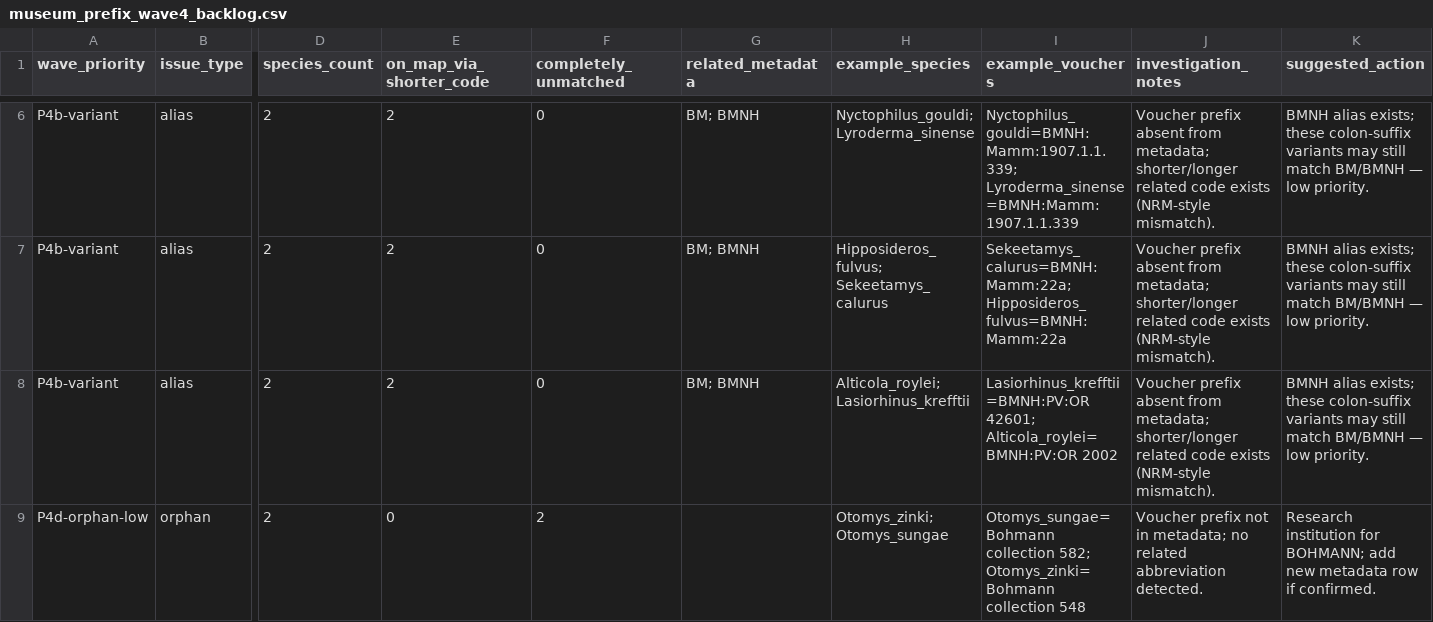
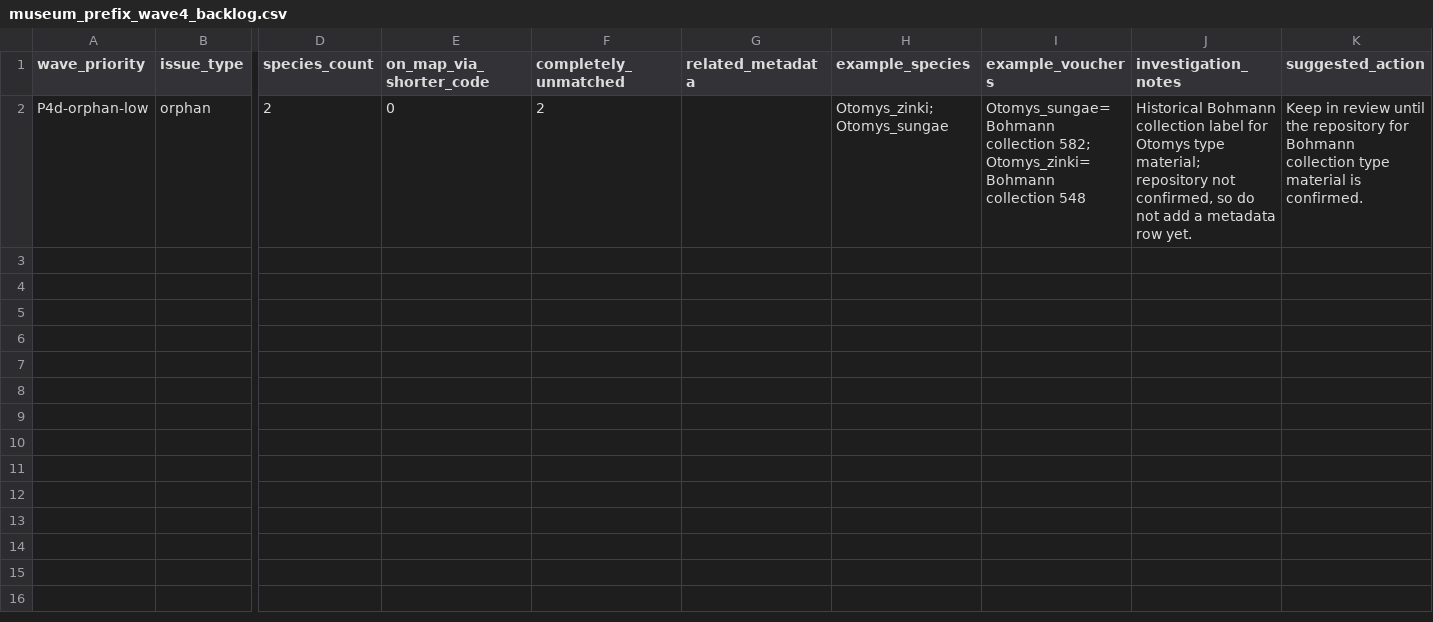
Before and after one commit to ulfboge/MDD, a CSV file: mdd_project/data/review/museum_prefix_wave4_backlog.csv, drawn as a sheet; only a part is shown, gaps mark what is left out; removed rows and columns are numbered as before the commit, all else as after; rows hold the shown columns only; the diff covers the shown part only; the diff names each change by its address in the sheet, - before the commit and + after, or states it on an @@ line.

```diff
--- a/mdd_project/data/review/museum_prefix_wave4_backlog.csv
+++ b/mdd_project/data/review/museum_prefix_wave4_backlog.csv
-row 6: P4b-variant | alias | 2 | 2 | 0 | BM; BMNH | Nyctophilus_gouldi; Lyroderma_sinense | Nyctophilus_gouldi=BMNH:Mamm:1907.1.1.339; Lyroderma_sinense=BMNH:Mamm:1907.1.1.339 | Voucher prefix absent from metadata; shorter/longer related code exists (NRM-style mismatch). | BMNH alias exists; these colon-suffix variants may still match BM/BMNH — low priority.
-row 7: P4b-variant | alias | 2 | 2 | 0 | BM; BMNH | Hipposideros_fulvus; Sekeetamys_calurus | Sekeetamys_calurus=BMNH:Mamm:22a; Hipposideros_fulvus=BMNH:Mamm:22a | Voucher prefix absent from metadata; shorter/longer related code exists (NRM-style mismatch). | BMNH alias exists; these colon-suffix variants may still match BM/BMNH — low priority.
-row 8: P4b-variant | alias | 2 | 2 | 0 | BM; BMNH | Alticola_roylei; Lasiorhinus_krefftii | Lasiorhinus_krefftii=BMNH:PV:OR 42601; Alticola_roylei=BMNH:PV:OR 2002 | Voucher prefix absent from metadata; shorter/longer related code exists (NRM-style mismatch). | BMNH alias exists; these colon-suffix variants may still match BM/BMNH — low priority.
-J2 (investigation_notes): Voucher prefix not in metadata; no related abbreviation detected.
+J2 (investigation_notes): Historical Bohmann collection label for Otomys type material; repository not confirmed, so do not add a metadata row yet.
-K2 (suggested_action): Research institution for BOHMANN; add new metadata row if confirmed.
+K2 (suggested_action): Keep in review until the repository for Bohmann collection type material is confirmed.
```
Also changed, not shown: 4 removed rows elsewhere in this file, 2 other files.
